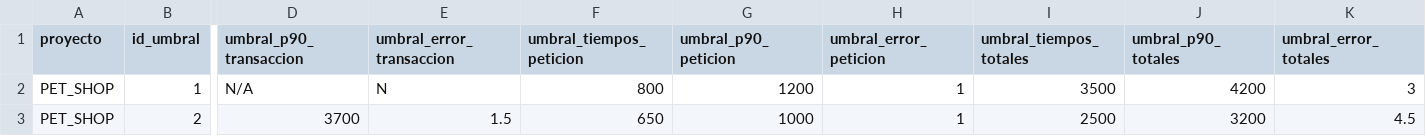
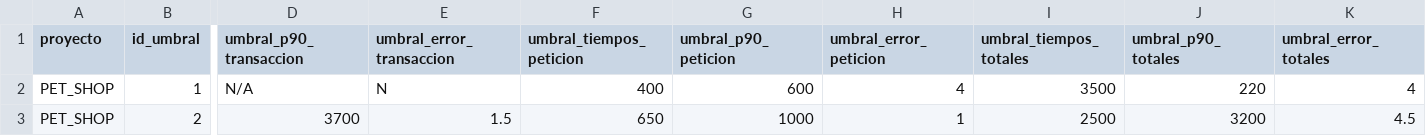
Before and after one commit to gongarciam/test, a CSV file: historico/csv_historico_umbrales.csv, drawn as a sheet; only a part is shown, gaps mark what is left out; the diff names each change by its address in the sheet, - before the commit and + after, or states it on an @@ line.

Commit message:
commit

```diff
--- a/historico/csv_historico_umbrales.csv
+++ b/historico/csv_historico_umbrales.csv
-F2 (umbral_tiempos_peticion): 800
+F2 (umbral_tiempos_peticion): 400
-G2 (umbral_p90_peticion): 1200
+G2 (umbral_p90_peticion): 600
-H2 (umbral_error_peticion): 1
+H2 (umbral_error_peticion): 4
-J2 (umbral_p90_totales): 4200
+J2 (umbral_p90_totales): 220
-K2 (umbral_error_totales): 3
+K2 (umbral_error_totales): 4
```
